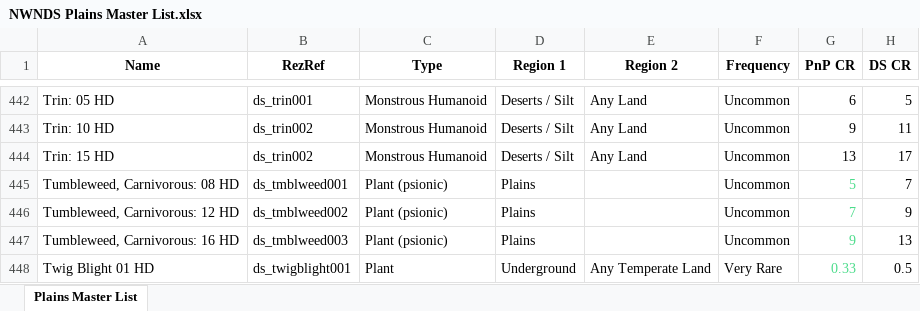
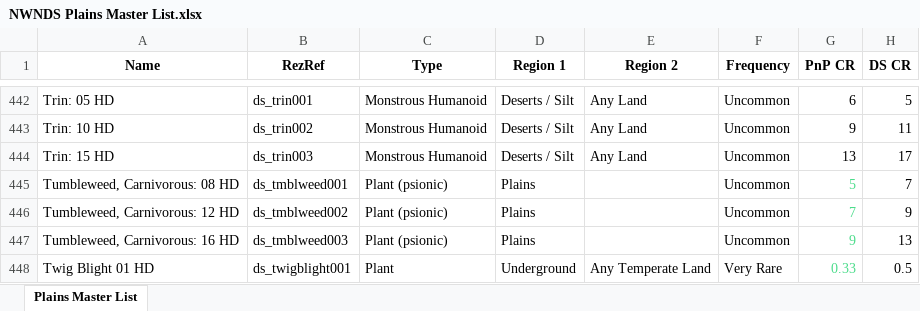
Before and after one commit to Jaysyn904/NWNDS, an Excel workbook: _notes_/Encounter Tables/NWNDS Plains Master List.xlsx, sheet Plains Master List, drawn as a sheet; only a part is shown, gaps mark what is left out; values as stored, in another font and other column widths than the file's, no borders; conditional formats not drawn; the diff names each change by its address in the sheet, - before the commit and + after, or states it on an @@ line.

Commit message:
Update NWNDS Plains Master List.xlsx

```diff
--- a/_notes_/Encounter Tables/NWNDS Plains Master List.xlsx (sheet Plains Master List)
+++ b/_notes_/Encounter Tables/NWNDS Plains Master List.xlsx (sheet Plains Master List)
-B444 (RezRef): ds_trin002
+B444 (RezRef): ds_trin003
```
